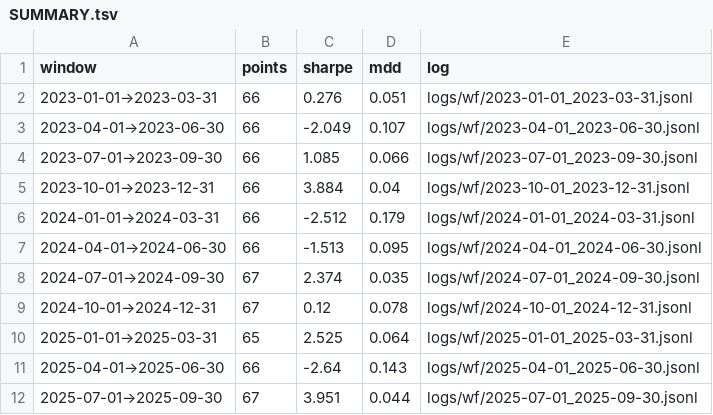
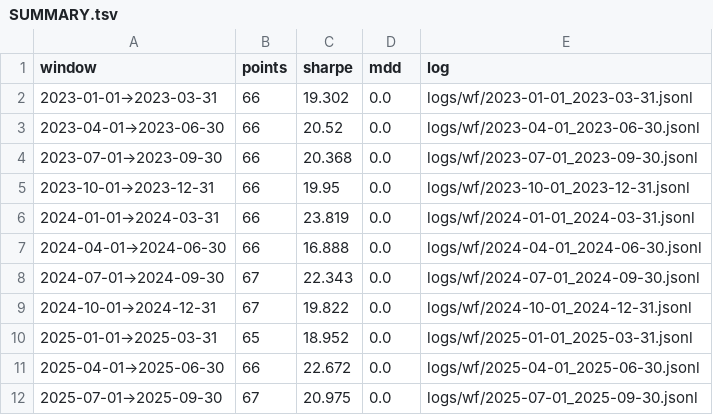
Before and after one commit to thsvc/TradingAgents, a TSV file: logs/wf/SUMMARY.tsv, drawn as a sheet.

```diff
--- a/logs/wf/SUMMARY.tsv
+++ b/logs/wf/SUMMARY.tsv
@@ -1,12 +1,12 @@
 window	points	sharpe	mdd	log
-2023-01-01→2023-03-31	66	0.276	0.051	logs/wf/2023-01-01_2023-03-31.jsonl
-2023-04-01→2023-06-30	66	-2.049	0.107	logs/wf/2023-04-01_2023-06-30.jsonl
-2023-07-01→2023-09-30	66	1.085	0.066	logs/wf/2023-07-01_2023-09-30.jsonl
-2023-10-01→2023-12-31	66	3.884	0.04	logs/wf/2023-10-01_2023-12-31.jsonl
-2024-01-01→2024-03-31	66	-2.512	0.179	logs/wf/2024-01-01_2024-03-31.jsonl
-2024-04-01→2024-06-30	66	-1.513	0.095	logs/wf/2024-04-01_2024-06-30.jsonl
-2024-07-01→2024-09-30	67	2.374	0.035	logs/wf/2024-07-01_2024-09-30.jsonl
-2024-10-01→2024-12-31	67	0.12	0.078	logs/wf/2024-10-01_2024-12-31.jsonl
-2025-01-01→2025-03-31	65	2.525	0.064	logs/wf/2025-01-01_2025-03-31.jsonl
-2025-04-01→2025-06-30	66	-2.64	0.143	logs/wf/2025-04-01_2025-06-30.jsonl
-2025-07-01→2025-09-30	67	3.951	0.044	logs/wf/2025-07-01_2025-09-30.jsonl
+2023-01-01→2023-03-31	66	19.302	0.0	logs/wf/2023-01-01_2023-03-31.jsonl
+2023-04-01→2023-06-30	66	20.52	0.0	logs/wf/2023-04-01_2023-06-30.jsonl
+2023-07-01→2023-09-30	66	20.368	0.0	logs/wf/2023-07-01_2023-09-30.jsonl
+2023-10-01→2023-12-31	66	19.95	0.0	logs/wf/2023-10-01_2023-12-31.jsonl
+2024-01-01→2024-03-31	66	23.819	0.0	logs/wf/2024-01-01_2024-03-31.jsonl
+2024-04-01→2024-06-30	66	16.888	0.0	logs/wf/2024-04-01_2024-06-30.jsonl
+2024-07-01→2024-09-30	67	22.343	0.0	logs/wf/2024-07-01_2024-09-30.jsonl
+2024-10-01→2024-12-31	67	19.822	0.0	logs/wf/2024-10-01_2024-12-31.jsonl
+2025-01-01→2025-03-31	65	18.952	0.0	logs/wf/2025-01-01_2025-03-31.jsonl
+2025-04-01→2025-06-30	66	22.672	0.0	logs/wf/2025-04-01_2025-06-30.jsonl
+2025-07-01→2025-09-30	67	20.975	0.0	logs/wf/2025-07-01_2025-09-30.jsonl
```
Also changed, not shown: logs/ablation/SUMMARY.tsv, 43 other files.
